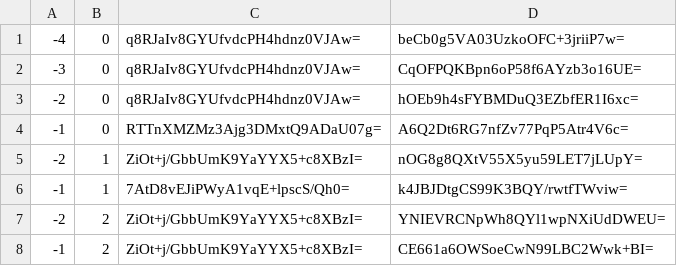
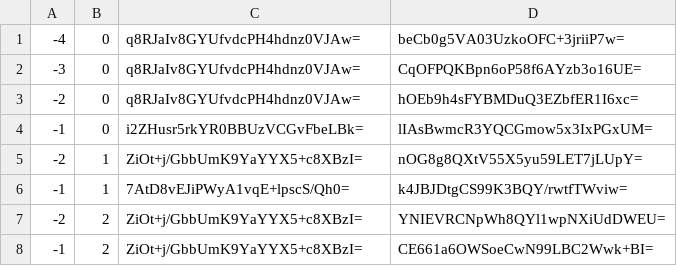
Before and after one commit to counterfitninja/chilled-nether, a CSV file: tiles/zoom.-1/metadata/k.-1.0.csv, drawn as a sheet.

```diff
--- a/tiles/zoom.-1/metadata/k.-1.0.csv
+++ b/tiles/zoom.-1/metadata/k.-1.0.csv
@@ -3,3 +3,3 @@
 -2,0,q8RJaIv8GYUfvdcPH4hdnz0VJAw=,hOEb9h4sFYBMDuQ3EZbfER1I6xc=
--1,0,RTTnXMZMz3Ajg3DMxtQ9ADaU07g=,A6Q2Dt6RG7nfZv77PqP5Atr4V6c=
+-1,0,i2ZHusr5rkYR0BBUzVCGvFbeLBk=,lIAsBwmcR3YQCGmow5x3IxPGxUM=
 -2,1,ZiOt+j/GbbUmK9YaYYX5+c8XBzI=,nOG8g8QXtV55X5yu59LET7jLUpY=
```
Also changed, not shown: tiles/zoom.-1/metadata/k.-1.-1.csv, tiles/zoom.-1/metadata/k.0.-1.csv, 41 other files.
